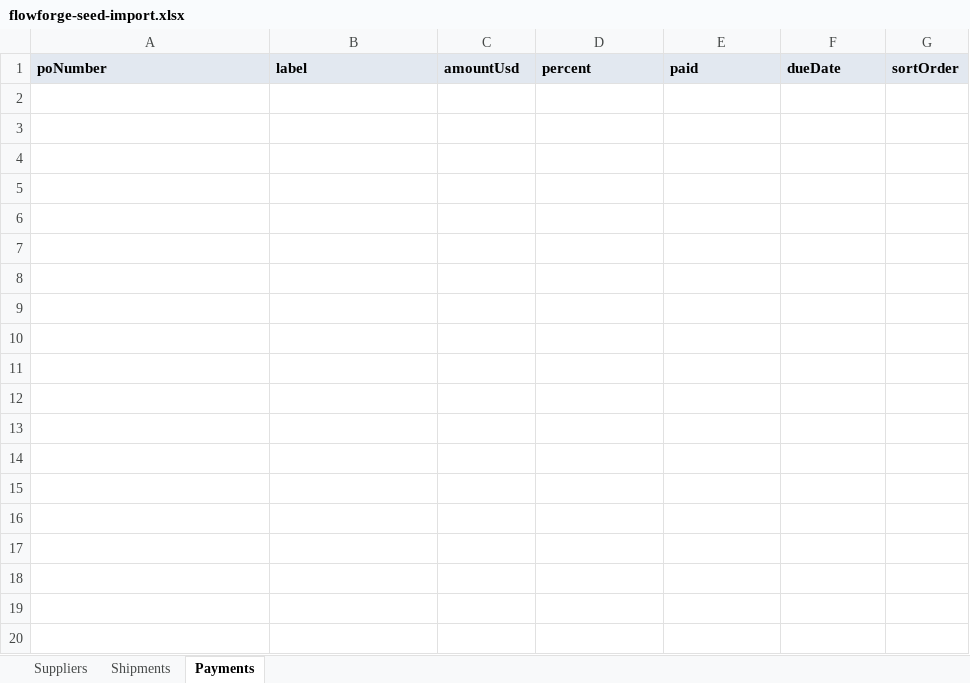
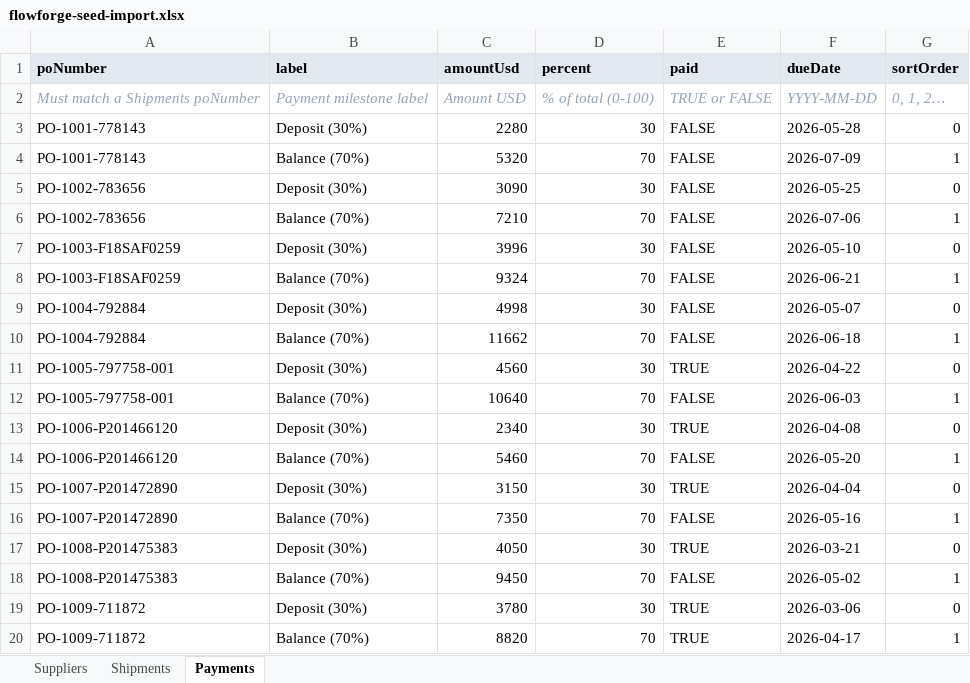
Before and after one commit to aai-create/flowforgeiq, an Excel workbook: attached_assets/flowforge-seed-import.xlsx, sheet Payments, drawn as a sheet; only a part is shown; values as stored, in another font and other column widths than the file's, no borders; the diff covers the shown part only; the diff names each change by its address in the sheet, - before the commit and + after, or states it on an @@ line.

```diff
--- a/attached_assets/flowforge-seed-import.xlsx (sheet Payments)
+++ b/attached_assets/flowforge-seed-import.xlsx (sheet Payments)
+row 2: Must match a Shipments poNumber | Payment milestone label | Amount USD | % of total (0-100) | TRUE or FALSE | YYYY-MM-DD | 0, 1, 2…
+row 3: PO-1001-778143 | Deposit (30%) | 2280 | 30 | FALSE | 2026-05-28 | 0
+row 4: PO-1001-778143 | Balance (70%) | 5320 | 70 | FALSE | 2026-07-09 | 1
+row 5: PO-1002-783656 | Deposit (30%) | 3090 | 30 | FALSE | 2026-05-25 | 0
+row 6: PO-1002-783656 | Balance (70%) | 7210 | 70 | FALSE | 2026-07-06 | 1
+row 7: PO-1003-F18SAF0259 | Deposit (30%) | 3996 | 30 | FALSE | 2026-05-10 | 0
+row 8: PO-1003-F18SAF0259 | Balance (70%) | 9324 | 70 | FALSE | 2026-06-21 | 1
+row 9: PO-1004-792884 | Deposit (30%) | 4998 | 30 | FALSE | 2026-05-07 | 0
+row 10: PO-1004-792884 | Balance (70%) | 11662 | 70 | FALSE | 2026-06-18 | 1
+row 11: PO-1005-797758-001 | Deposit (30%) | 4560 | 30 | TRUE | 2026-04-22 | 0
+row 12: PO-1005-797758-001 | Balance (70%) | 10640 | 70 | FALSE | 2026-06-03 | 1
+row 13: PO-1006-P201466120 | Deposit (30%) | 2340 | 30 | TRUE | 2026-04-08 | 0
+row 14: PO-1006-P201466120 | Balance (70%) | 5460 | 70 | FALSE | 2026-05-20 | 1
+row 15: PO-1007-P201472890 | Deposit (30%) | 3150 | 30 | TRUE | 2026-04-04 | 0
+row 16: PO-1007-P201472890 | Balance (70%) | 7350 | 70 | FALSE | 2026-05-16 | 1
+row 17: PO-1008-P201475383 | Deposit (30%) | 4050 | 30 | TRUE | 2026-03-21 | 0
+row 18: PO-1008-P201475383 | Balance (70%) | 9450 | 70 | FALSE | 2026-05-02 | 1
+row 19: PO-1009-711872 | Deposit (30%) | 3780 | 30 | TRUE | 2026-03-06 | 0
+row 20: PO-1009-711872 | Balance (70%) | 8820 | 70 | TRUE | 2026-04-17 | 1
```
Also changed, not shown: 30 added rows elsewhere in this sheet, sheet Shipments, sheet Suppliers.
